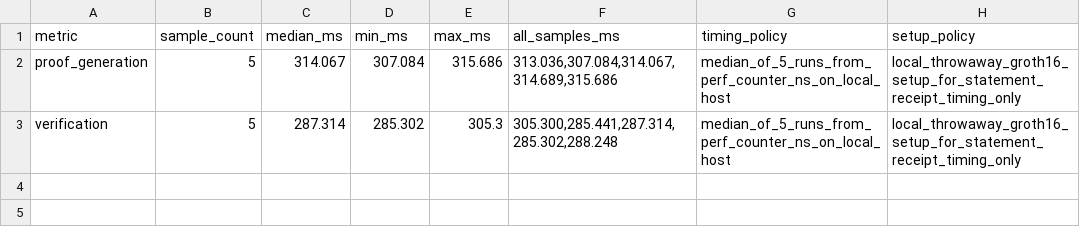
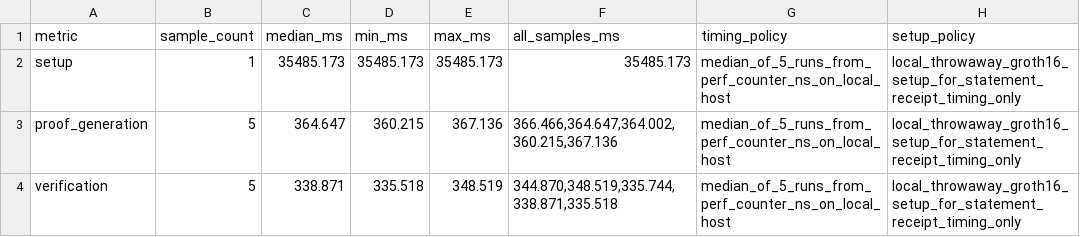
Before and after one commit to omarespejel/llm-provable-computer, a TSV file: docs/engineering/evidence/zkai-d128-snark-receipt-timing-setup-2026-05.tsv, drawn as a sheet.

Commit message:
Harden d128 SNARK timing artifacts

```diff
--- a/docs/engineering/evidence/zkai-d128-snark-receipt-timing-setup-2026-05.tsv
+++ b/docs/engineering/evidence/zkai-d128-snark-receipt-timing-setup-2026-05.tsv
@@ -1,3 +1,4 @@
 metric	sample_count	median_ms	min_ms	max_ms	all_samples_ms	timing_policy	setup_policy
-proof_generation	5	314.067	307.084	315.686	313.036,307.084,314.067,314.689,315.686	median_of_5_runs_from_perf_counter_ns_on_local_host	local_throwaway_groth16_setup_for_statement_receipt_timing_only
-verification	5	287.314	285.302	305.3	305.300,285.441,287.314,285.302,288.248	median_of_5_runs_from_perf_counter_ns_on_local_host	local_throwaway_groth16_setup_for_statement_receipt_timing_only
+setup	1	35485.173	35485.173	35485.173	35485.173	median_of_5_runs_from_perf_counter_ns_on_local_host	local_throwaway_groth16_setup_for_statement_receipt_timing_only
+proof_generation	5	364.647	360.215	367.136	366.466,364.647,364.002,360.215,367.136	median_of_5_runs_from_perf_counter_ns_on_local_host	local_throwaway_groth16_setup_for_statement_receipt_timing_only
+verification	5	338.871	335.518	348.519	344.870,348.519,335.744,338.871,335.518	median_of_5_runs_from_perf_counter_ns_on_local_host	local_throwaway_groth16_setup_for_statement_receipt_timing_only
```
Also changed, not shown: 11 other files.
